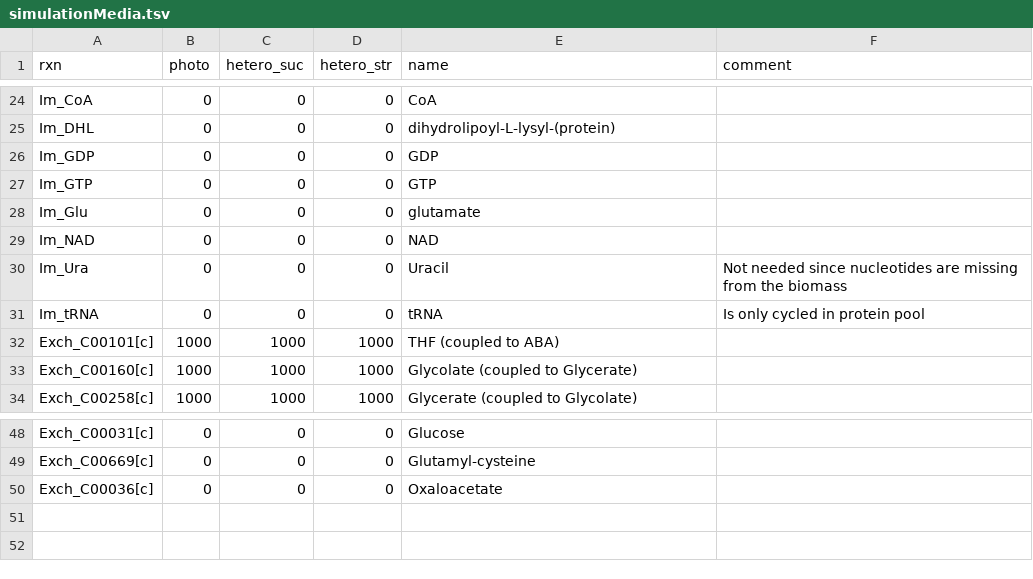
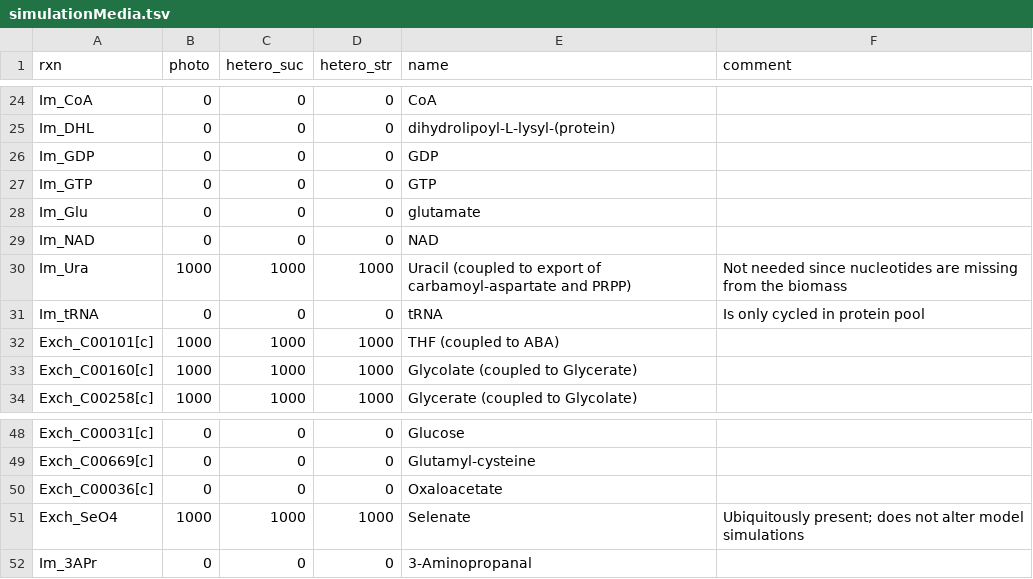
Before and after one commit to emilpaulitz/PCM, a TSV file: Data/analysis/simulationMedia.tsv, drawn as a sheet; only a part is shown, gaps mark what is left out.

```diff
--- a/Data/analysis/simulationMedia.tsv
+++ b/Data/analysis/simulationMedia.tsv
@@ -29,3 +29,3 @@ Im_Glu	0	0	0	glutamate
 Im_NAD	0	0	0	NAD	
-Im_Ura	0	0	0	Uracil	Not needed since nucleotides are missing from the biomass
+Im_Ura	1000	1000	1000	Uracil (coupled to export of carbamoyl-aspartate and PRPP)	Not needed since nucleotides are missing from the biomass
 Im_tRNA	0	0	0	tRNA	Is only cycled in protein pool
@@ -50 +50,3 @@ Exch_C00669[c]	0	0	0	Glutamyl-cysteine
 Exch_C00036[c]	0	0	0	Oxaloacetate	
+Exch_SeO4	1000	1000	1000	Selenate	Ubiquitously present; does not alter model simulations
+Im_3APr	0	0	0	3-Aminopropanal	
```
Also changed, not shown: 5 other files.
